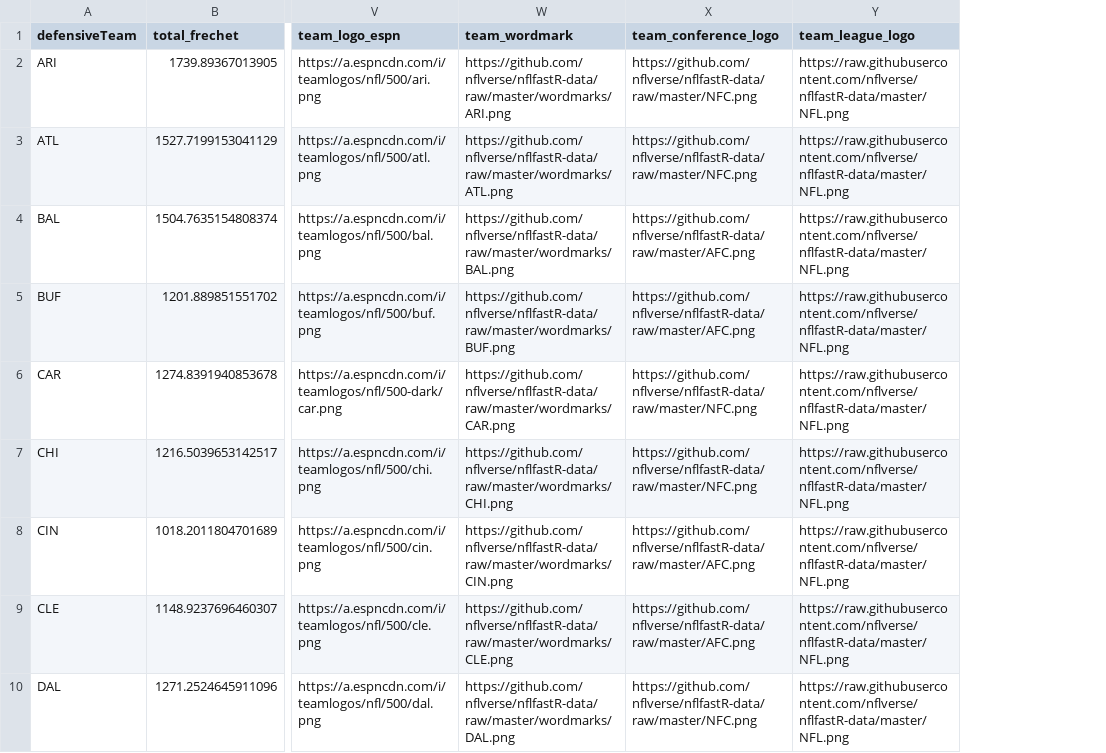
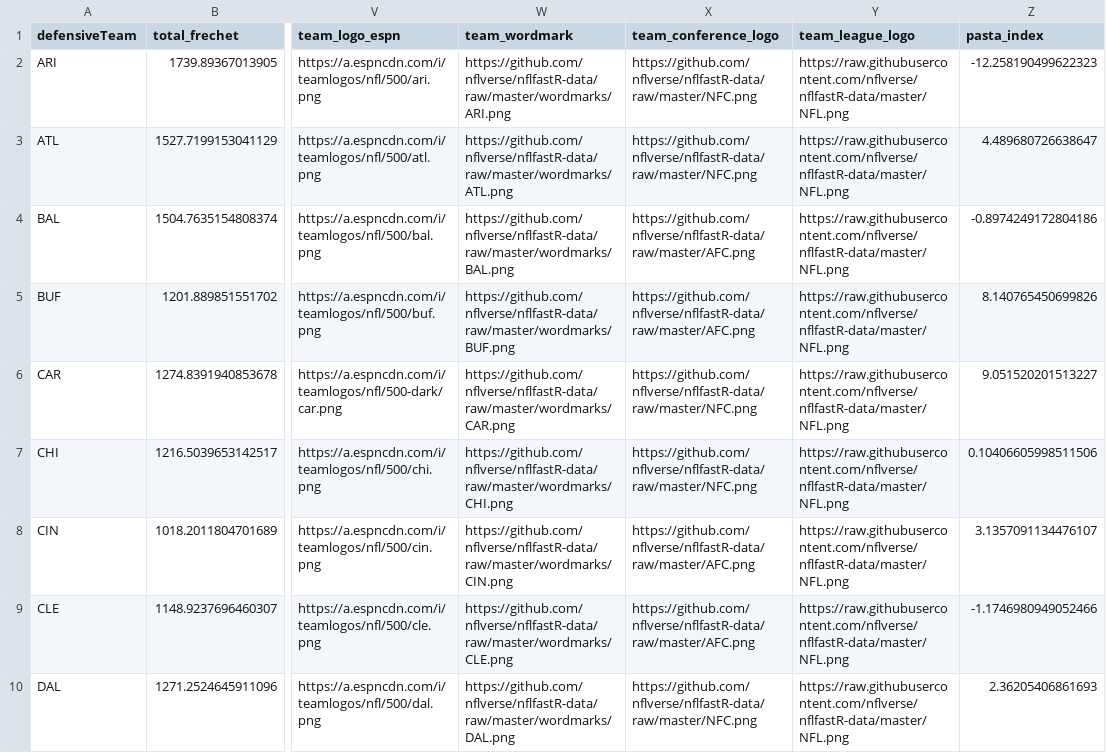
Before and after one commit to tbryan2/nfl-big-data-bowl-2024, a CSV file: notebooks/team_level_filtered_completed_passes.csv, drawn as a sheet; only a part is shown, gaps mark what is left out; the diff names each change by its address in the sheet, - before the commit and + after, or states it on an @@ line.

```diff
--- a/notebooks/team_level_filtered_completed_passes.csv
+++ b/notebooks/team_level_filtered_completed_passes.csv
+column Z (pasta_index), rows 2-10: -12.258190499622323 | 4.489680726638647 | -0.8974249172804186 | 8.140765450699826 | 9.051520201513227 | 0.10406605998511506 | 3.1357091134476107 | -1.1746980949052466 | 2.36205406861693
```
Also changed, not shown: notebooks/player_level_filtered_completed_passes.csv.
